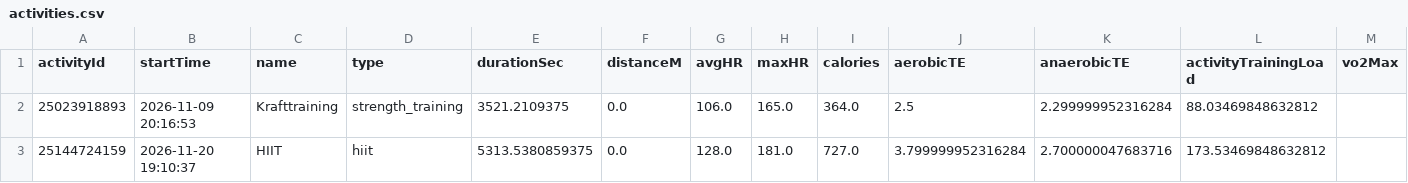
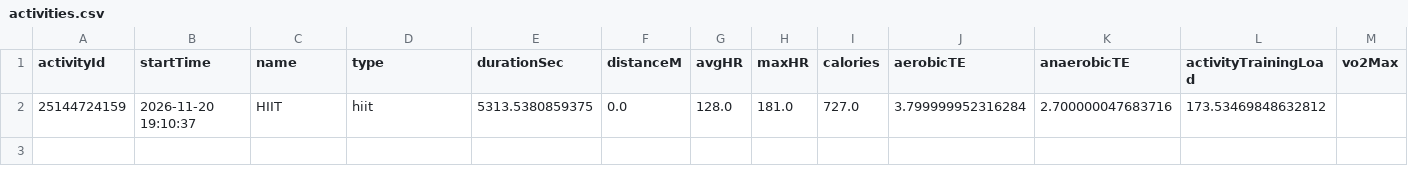
Before and after one commit to Globalcare2026/garmin-sync, a CSV file: data/latest/activities.csv, drawn as a sheet; the diff names each change by its address in the sheet, - before the commit and + after, or states it on an @@ line.

Commit message:
Garmin data 2026-11-24

```diff
--- a/data/latest/activities.csv
+++ b/data/latest/activities.csv
-row 2: 25023918893 | 2026-11-09 20:16:53 | Krafttraining | strength_training | 3521.2109375 | 0.0 | 106.0 | 165.0 | 364.0 | 2.5 | 2.299999952316284 | 88.03469848632812
```
Also changed, not shown: data/latest/daily.csv, data/latest/hrv.csv, 13 other files.
